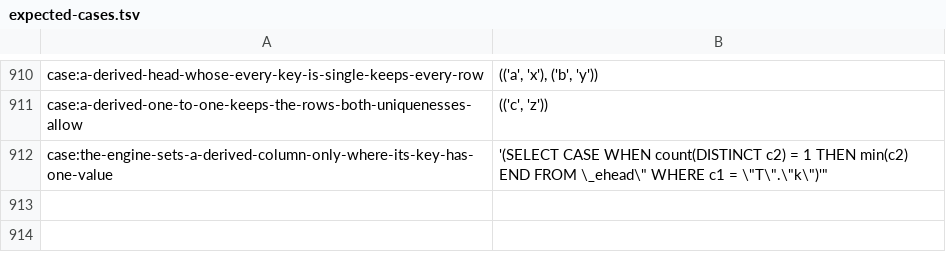
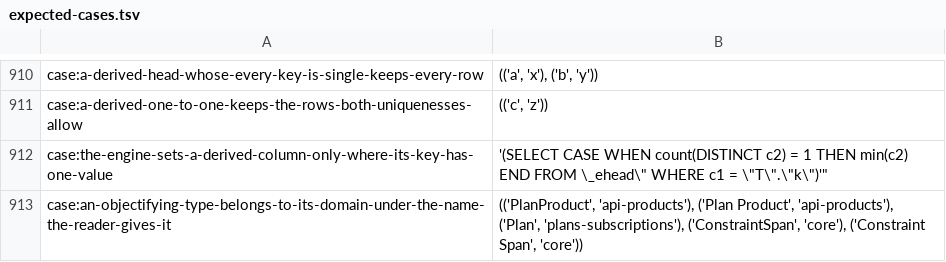
Before and after one commit to sam-lippert/arest, a TSV file: engine/shared/expected-cases.tsv, drawn as a sheet; only a part is shown, gaps mark what is left out; the diff names each change by its address in the sheet, - before the commit and + after, or states it on an @@ line.

```diff
--- a/engine/shared/expected-cases.tsv
+++ b/engine/shared/expected-cases.tsv
+row 913: case:an-objectifying-type-belongs-to-its-domain-under-the-name-the-reader-gives-it | (('PlanProduct', 'api-products'), ('Plan Product', 'api-products'), ('Plan', 'plans-subscriptions'), ('ConstraintSpan', 'core'), ('Constraint Span', 'core'))
```
Also changed, not shown: 2 other files.
